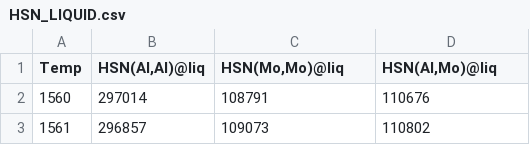
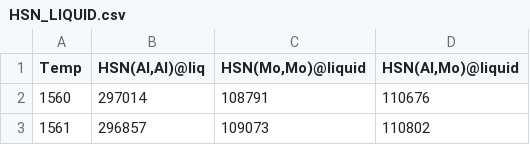
Before and after one commit to tanmay2022/PF, a CSV file: cases/coolingNiAlMo/constant/HSN_LIQUID.csv, drawn as a sheet; only a part is shown.

```diff
--- a/cases/coolingNiAlMo/constant/HSN_LIQUID.csv
+++ b/cases/coolingNiAlMo/constant/HSN_LIQUID.csv
@@ -1,2 +1,2 @@
-Temp,"HSN(Al,Al)@liq","HSN(Mo,Mo)@liq","HSN(Al,Mo)@liq"
+Temp,"HSN(Al,Al)@liq","HSN(Mo,Mo)@liquid","HSN(Al,Mo)@liquid"
 1560,297014,108791,110676
```
Also changed, not shown: cases/coolingNiAlMo/constant/Composition_FCC_A1.csv, 46 other files.
